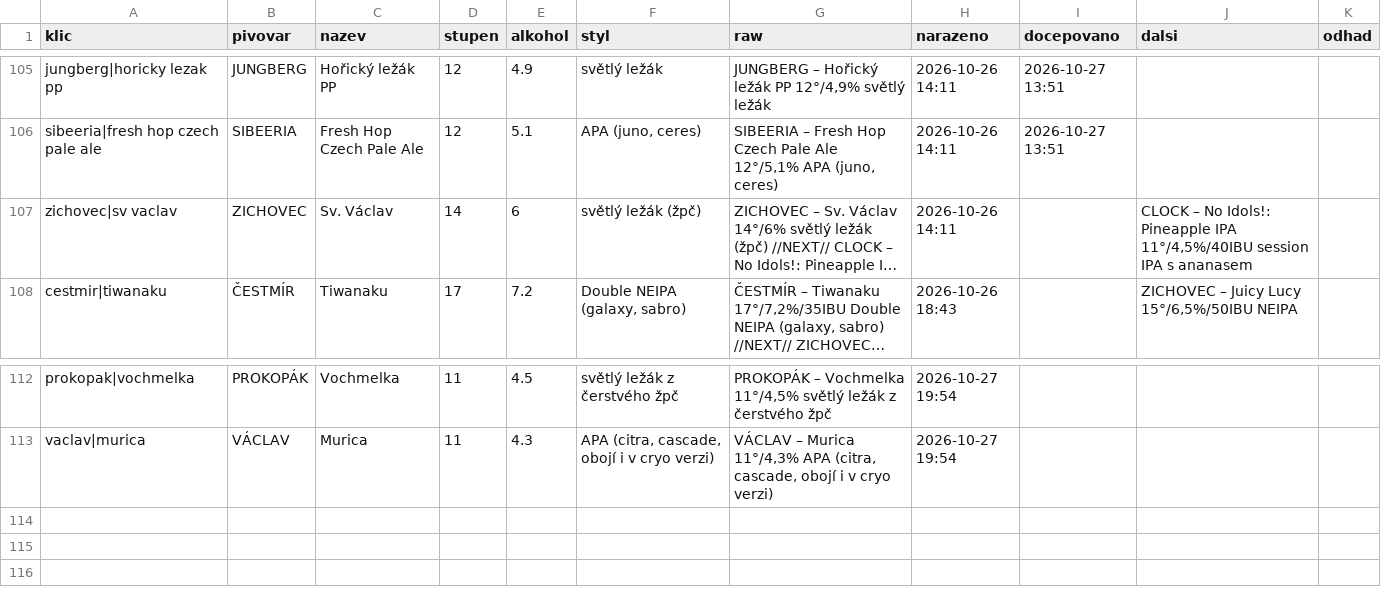
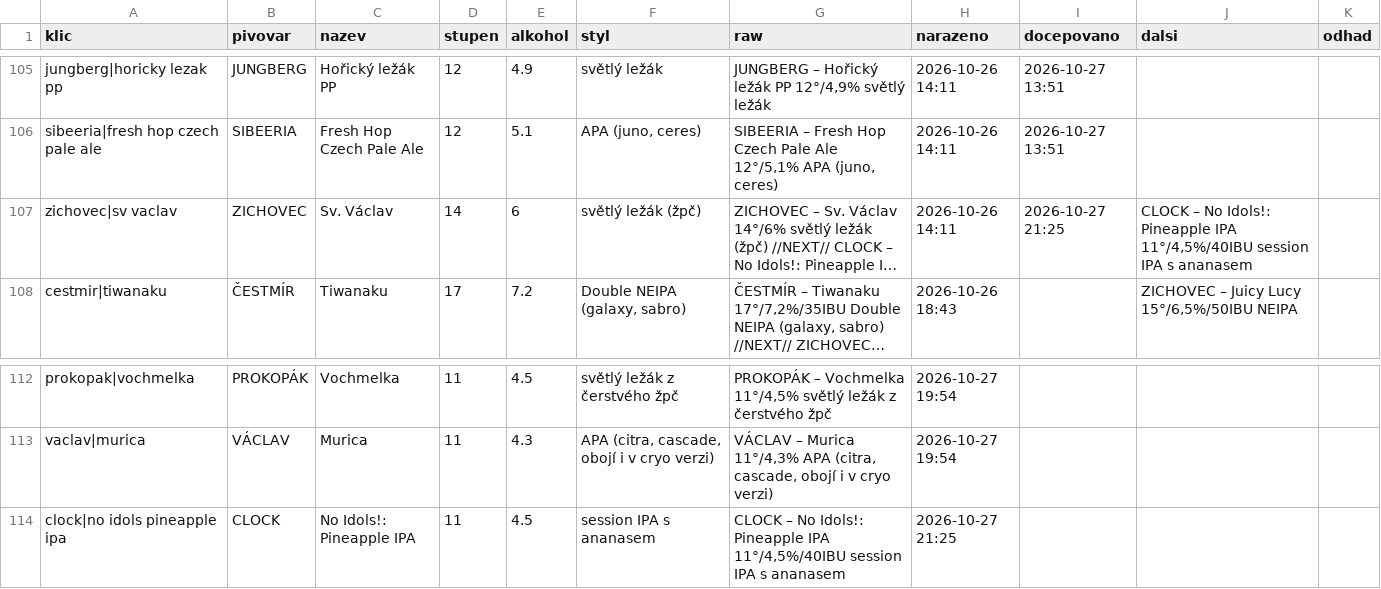
Before and after one commit to romankokos1/gal, a CSV file: data/galerie/historie.csv, drawn as a sheet; only a part is shown, gaps mark what is left out; long unchanged cells end in …; the diff names each change by its address in the sheet, - before the commit and + after, or states it on an @@ line.

```diff
--- a/data/galerie/historie.csv
+++ b/data/galerie/historie.csv
-I107 (docepovano): (empty)
+I107 (docepovano): 2026-10-27 21:25
+row 114: clock|no idols pineapple ipa | CLOCK | No Idols!: Pineapple IPA | 11 | 4.5 | session IPA s ananasem | CLOCK – No Idols!: Pineapple IPA 11°/4,5%/40IBU session IPA s ananasem | 2026-10-27 21:25
```
Also changed, not shown: 5 other files.
